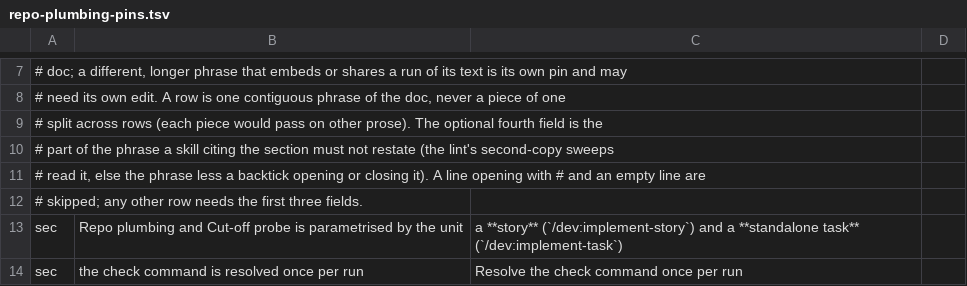
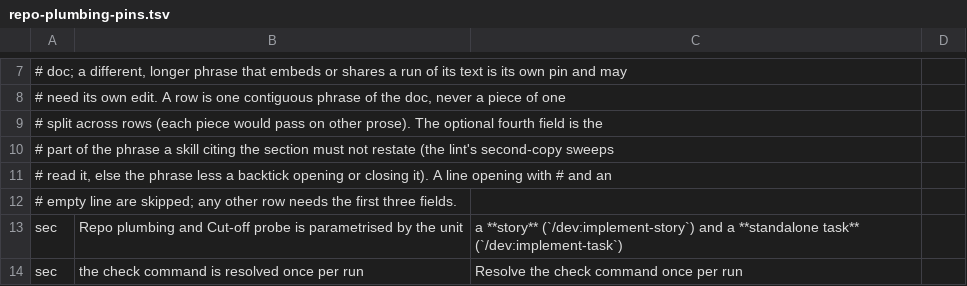
Before and after one commit to kai-matsuda/claude-dev-plugin, a TSV file: scripts/repo-plumbing-pins.tsv, drawn as a sheet; only a part is shown, gaps mark what is left out.

```diff
--- a/scripts/repo-plumbing-pins.tsv
+++ b/scripts/repo-plumbing-pins.tsv
@@ -10,4 +10,4 @@
 # part of the phrase a skill citing the section must not restate (the lint's second-copy sweeps
-# read it, else the phrase less a backtick opening or closing it). A line opening with # and an empty line are
-# skipped; any other row needs the first three fields.
+# read it, else the phrase less a backtick opening or closing it). A line opening with # and an
+# empty line are skipped; any other row needs the first three fields.
 sec	Repo plumbing and Cut-off probe is parametrised by the unit	a **story** (`/dev:implement-story`) and a **standalone task** (`/dev:implement-task`)
```
Also changed, not shown: 2 other files.
